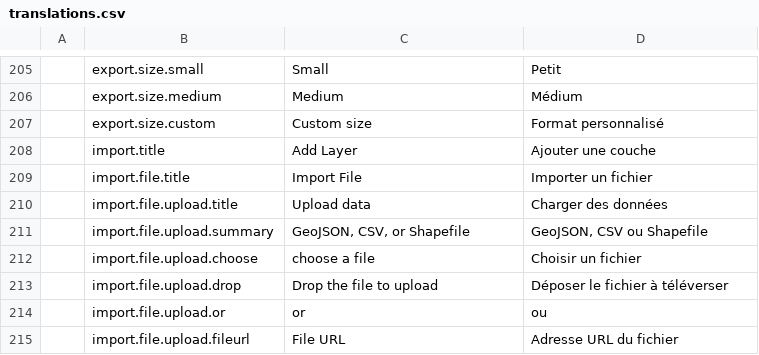
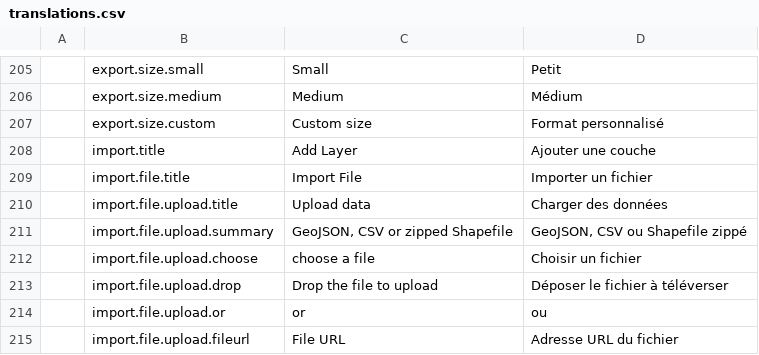
Before and after one commit to fgpv-vpgf/fgpv-vpgf, a CSV file: src/locales/translations.csv, drawn as a sheet; only a part is shown, gaps mark what is left out; the diff names each change by its address in the sheet, - before the commit and + after, or states it on an @@ line.

Commit message:
fix(locales): change label Shapefile for zipped Shapefile
Before: import file functionalities deal only with zipped Shapefile
while the interface display Shapefile.
Solution: Change the label on the interface to be coherent with the
functionalities.
After: interface display zipped Shapefile

Closes #1506

```diff
--- a/src/locales/translations.csv
+++ b/src/locales/translations.csv
-C211: GeoJSON, CSV, or Shapefile
+C211: GeoJSON, CSV or zipped Shapefile
-D211: GeoJSON, CSV ou Shapefile
+D211: GeoJSON, CSV ou Shapefile zippé
```
